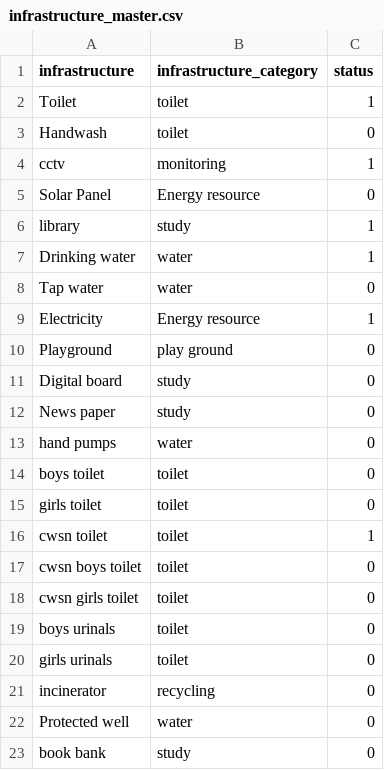
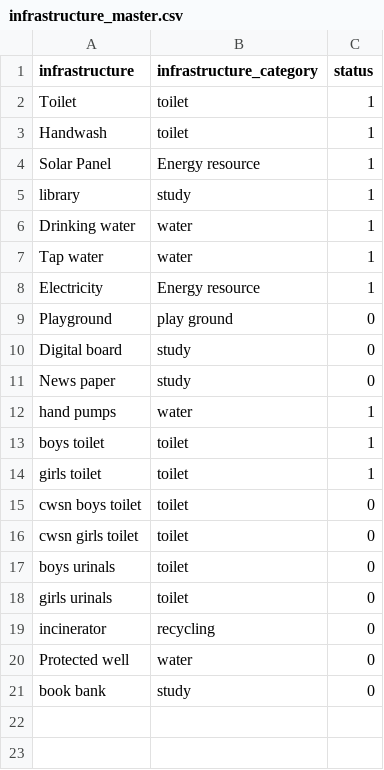
Before and after one commit to Sunbird-cQube/cQube_Base, a CSV file: ansible/installation_scripts/infrastructure_master.csv, drawn as a sheet.

```diff
--- a/ansible/installation_scripts/infrastructure_master.csv
+++ b/ansible/installation_scripts/infrastructure_master.csv
@@ -2,8 +2,7 @@ infrastructure,infrastructure_category,status
 Toilet,toilet,1
-Handwash,toilet,0
-cctv,monitoring,1
-Solar Panel,Energy resource,0
+Handwash,toilet,1
+Solar Panel,Energy resource,1
 library,study,1
 Drinking water,water,1
-Tap water,water,0
+Tap water,water,1
 Electricity,Energy resource,1
@@ -12,6 +11,5 @@ Digital board,study,0
 News paper,study,0
-hand pumps,water,0
-boys toilet,toilet,0
-girls toilet,toilet,0
-cwsn toilet,toilet,1
+hand pumps,water,1
+boys toilet,toilet,1
+girls toilet,toilet,1
 cwsn boys toilet,toilet,0
```
Also changed, not shown: 6 other files.
